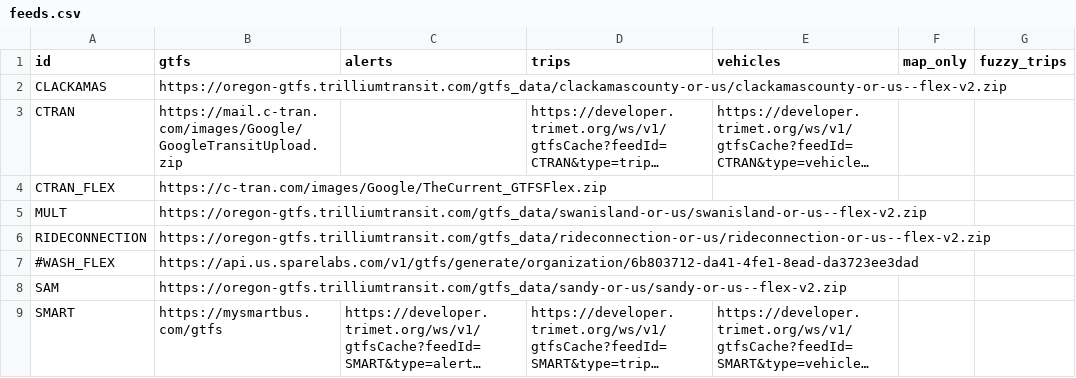
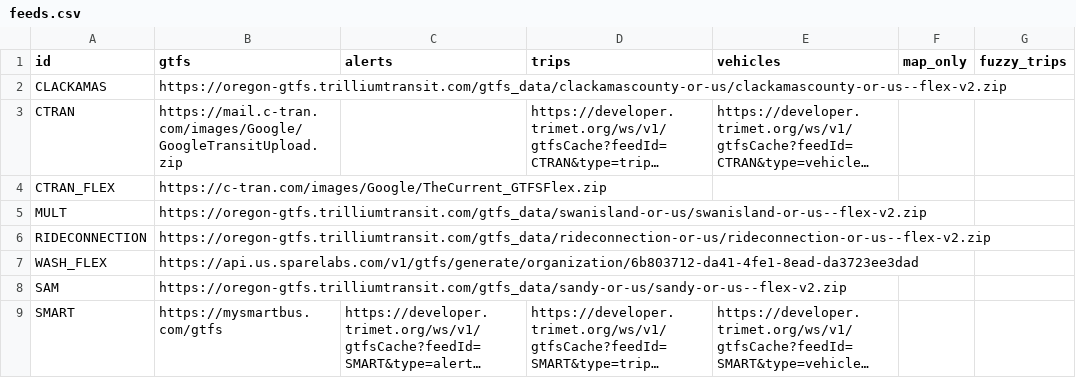
Before and after one commit to OpenTransitTools/convert, a CSV file: ott/convert/csv2json/data/feeds.csv, drawn as a sheet; only a part is shown; long unchanged cells end in ….

Commit message:
fix(csv): uncomment WASH_FLEX; new lock for py 3.9

```diff
--- a/ott/convert/csv2json/data/feeds.csv
+++ b/ott/convert/csv2json/data/feeds.csv
@@ -6,3 +6,3 @@ MULT,https://oregon-gtfs.trilliumtransit.com/gtfs_data/swanisland-or-us/swanisla
 RIDECONNECTION,https://oregon-gtfs.trilliumtransit.com/gtfs_data/rideconnection-or-us/rideconnection-or-us--flex-v2.zip,,,,,
-#WASH_FLEX, https://api.us.sparelabs.com/v1/gtfs/generate/organization/6b803712-da41-4fe1-8ead-da3723ee3dad,,,,,
+WASH_FLEX,https://api.us.sparelabs.com/v1/gtfs/generate/organization/6b803712-da41-4fe1-8ead-da3723ee3dad,,,,,
 SAM,https://oregon-gtfs.trilliumtransit.com/gtfs_data/sandy-or-us/sandy-or-us--flex-v2.zip,,,,,
```
Also changed, not shown: 1 other file.
